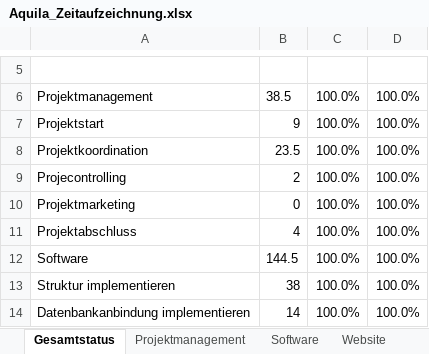
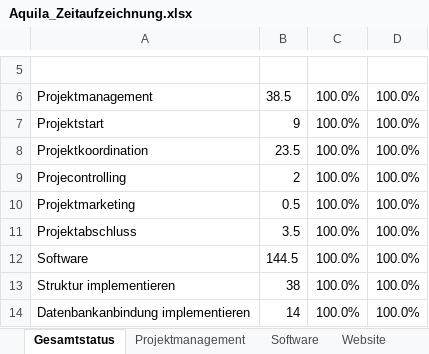
Before and after one commit to gabpaw987/Aquila, an Excel workbook: Dokumentation/Aquila_Zeitaufzeichnung.xlsx, sheet Gesamtstatus, drawn as a sheet; only a part is shown, gaps mark what is left out; values as stored, in another font and other column widths than the file's, no borders; charts and pictures not drawn; the diff names each change by its address in the sheet, - before the commit and + after, or states it on an @@ line.

```diff
--- a/Dokumentation/Aquila_Zeitaufzeichnung.xlsx (sheet Gesamtstatus)
+++ b/Dokumentation/Aquila_Zeitaufzeichnung.xlsx (sheet Gesamtstatus)
-B10: 0
+B10: 0.5
-B11: 4
+B11: 3.5
```
Also changed, not shown: sheet Projektmanagement, charts or pictures, 2 other files.
